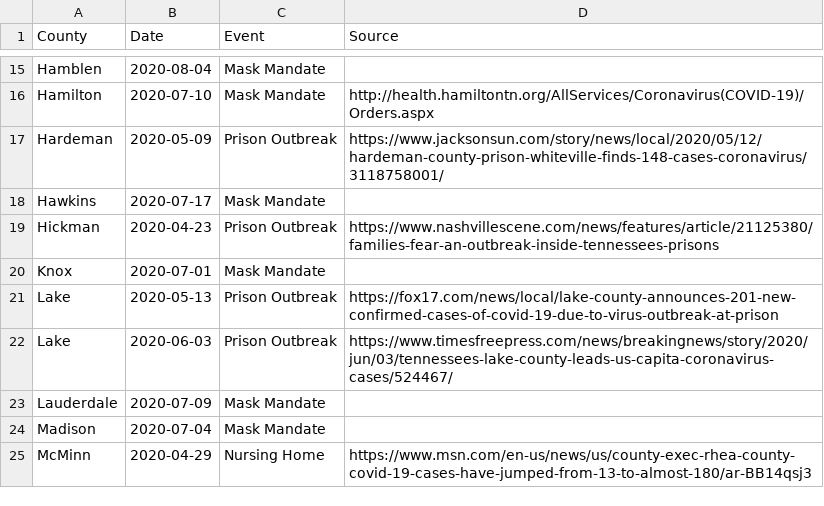
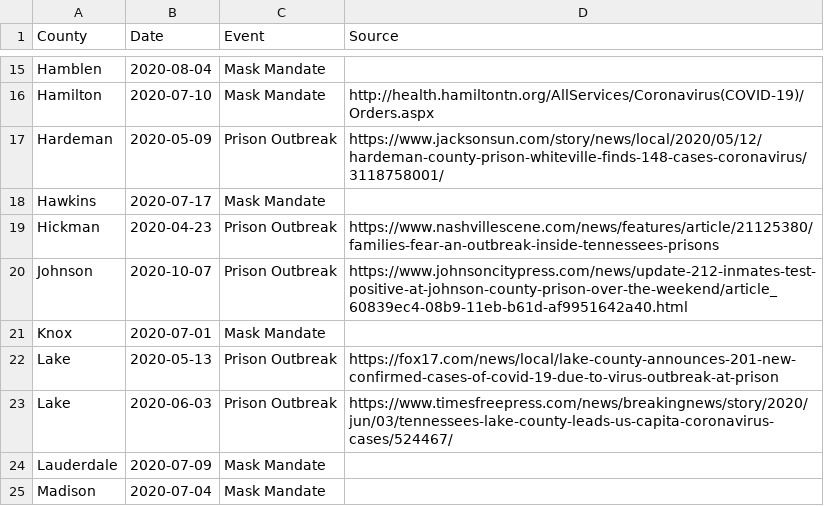
Before and after one commit to VecGS/tn-covid19-data, a CSV file: events.csv, drawn as a sheet; only a part is shown, gaps mark what is left out; the shorter side is filled out with more unchanged rows; the diff names each change by its address in the sheet, - before the commit and + after, or states it on an @@ line.

Commit message:
Johnson County.

```diff
--- a/events.csv
+++ b/events.csv
+row 20: Johnson | 2020-10-07 | Prison Outbreak | https://www.johnsoncitypress.com/news/update-212-inmates-test-positive-at-johnson-county-prison-over-the-weekend/article_60839ec4-08b9-11eb-b61d-af9951642a40.html
```
